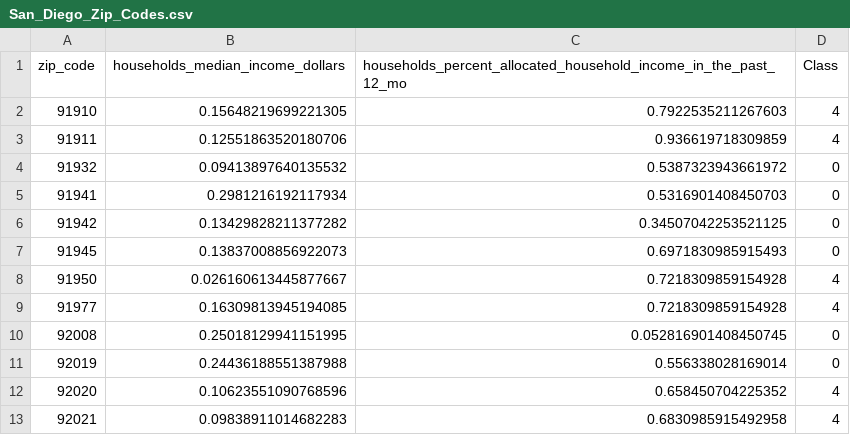
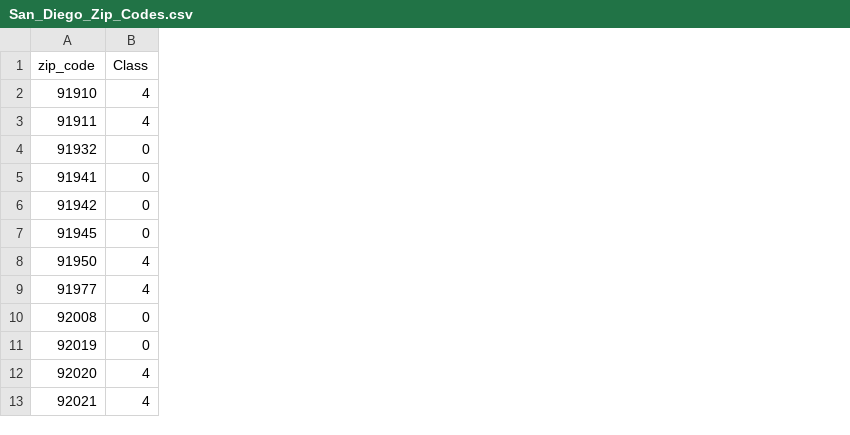
Before and after one commit to tsmtruong/final-project, a CSV file: Resources/Clean/San_Diego_Zip_Codes.csv, drawn as a sheet; only a part is shown; the diff names each change by its address in the sheet, - before the commit and + after, or states it on an @@ line.

Commit message:
primary zips from ml model just the zips and class

```diff
--- a/Resources/Clean/San_Diego_Zip_Codes.csv
+++ b/Resources/Clean/San_Diego_Zip_Codes.csv
-column B (households_median_income_dollars), rows 2-13: 0.15648219699221305 | 0.12551863520180706 | 0.09413897640135532 | 0.2981216192117934 | 0.13429828211377282 | 0.13837008856922073 | 0.026160613445877667 | 0.16309813945194085 | 0.25018129941151995 | 0.24436188551387988 | 0.10623551090768596 | 0.09838911014682283
-column C, rows 1-13: households_percent_allocated_household_income_in_the_past_12_mo | 0.7922535211267603 | 0.936619718309859 | 0.5387323943661972 | 0.5316901408450703 | 0.34507042253521125 | 0.6971830985915493 | 0.7218309859154928 | 0.7218309859154928 | 0.052816901408450745 | 0.556338028169014 | 0.658450704225352 | 0.6830985915492958
```
